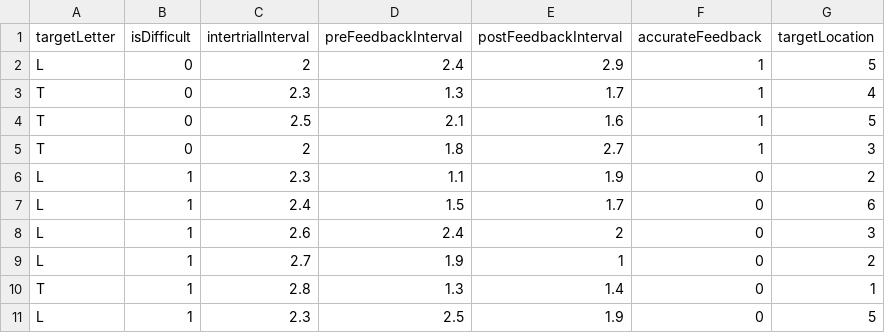
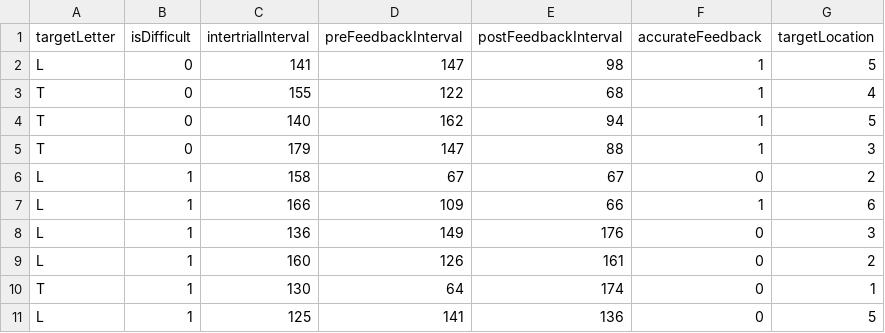
Before and after one commit to uwmadison-chm/psychopy-cym, a CSV file: trials.csv, drawn as a sheet; only a part is shown; the diff covers the shown part only.

Commit message:
Fix issues with trial randomization and change timing back to frames

```diff
--- a/trials.csv
+++ b/trials.csv
@@ -1,11 +1,11 @@
 targetLetter,isDifficult,intertrialInterval,preFeedbackInterval,postFeedbackInterval,accurateFeedback,targetLocation
-L,0,2,2.4,2.9,1,5
-T,0,2.3,1.3,1.7,1,4
-T,0,2.5,2.1,1.6,1,5
-T,0,2,1.8,2.7,1,3
-L,1,2.3,1.1,1.9,0,2
-L,1,2.4,1.5,1.7,0,6
-L,1,2.6,2.4,2,0,3
-L,1,2.7,1.9,1,0,2
-T,1,2.8,1.3,1.4,0,1
-L,1,2.3,2.5,1.9,0,5
+L,0,141,147,98,1,5
+T,0,155,122,68,1,4
+T,0,140,162,94,1,5
+T,0,179,147,88,1,3
+L,1,158,67,67,0,2
+L,1,166,109,66,1,6
+L,1,136,149,176,0,3
+L,1,160,126,161,0,2
+T,1,130,64,174,0,1
+L,1,125,141,136,0,5
```
Also changed, not shown: 157 edited cells elsewhere in this file, 1 other file.
